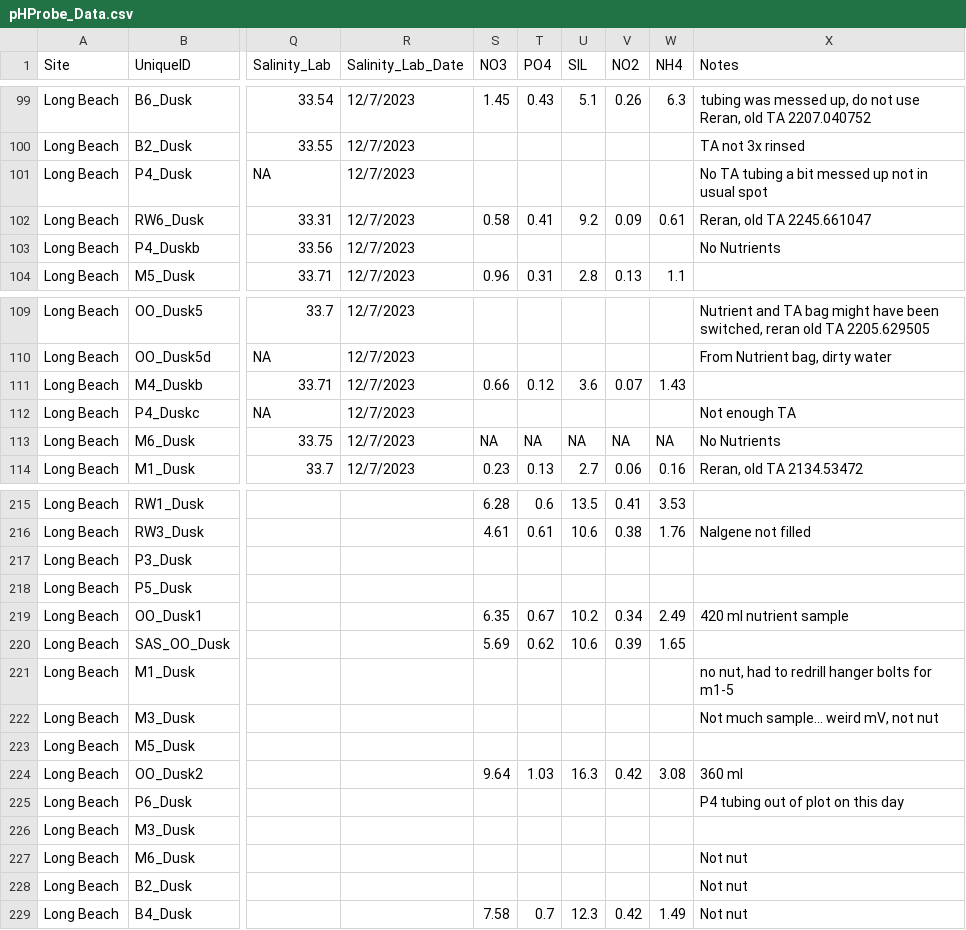
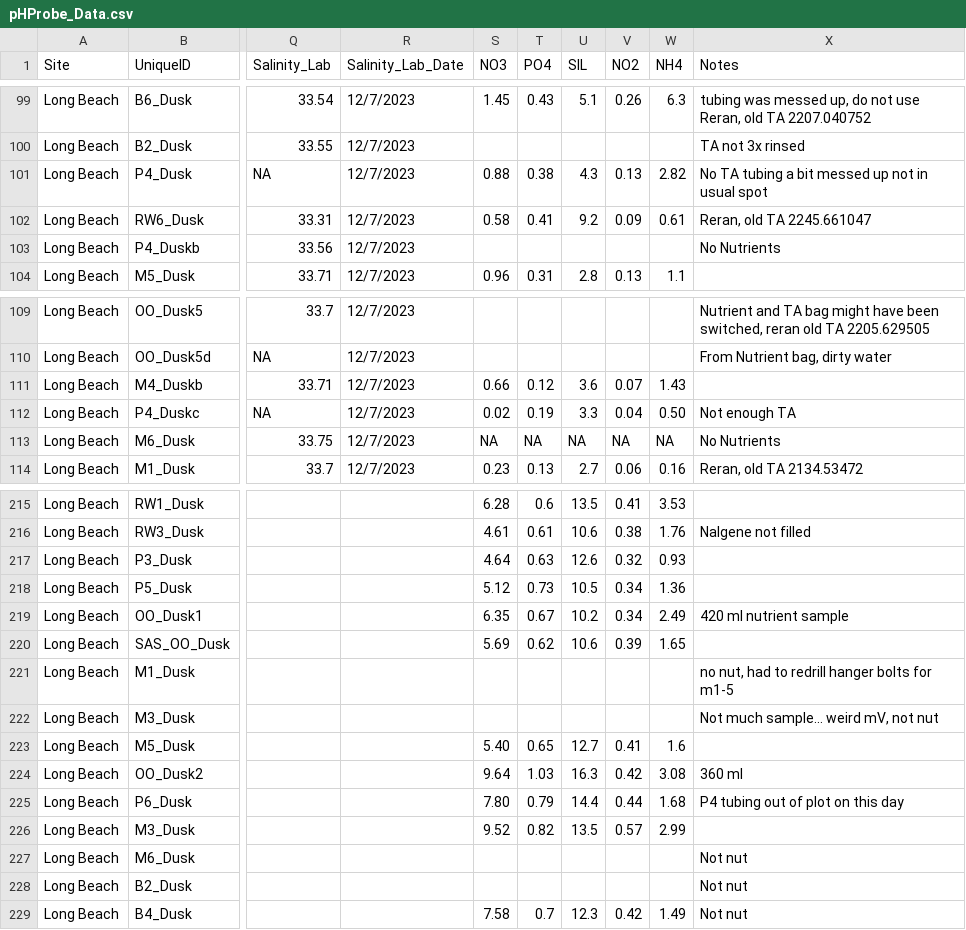
Before and after one commit to njsilbiger/SantaCruz_EcoFun, a CSV file: Data/Biogeochemistry/pHProbe_Data.csv, drawn as a sheet; only a part is shown, gaps mark what is left out; the diff covers the shown part only; the diff names each change by its address in the sheet, - before the commit and + after, or states it on an @@ line.

```diff
--- a/Data/Biogeochemistry/pHProbe_Data.csv
+++ b/Data/Biogeochemistry/pHProbe_Data.csv
-S101 (NO3): (empty)
+S101 (NO3): 0.88
-T101 (PO4): (empty)
+T101 (PO4): 0.38
-U101 (SIL): (empty)
+U101 (SIL): 4.3
-V101 (NO2): (empty)
+V101 (NO2): 0.13
-W101 (NH4): (empty)
+W101 (NH4): 2.82
-S112 (NO3): (empty)
+S112 (NO3): 0.02
-T112 (PO4): (empty)
+T112 (PO4): 0.19
-U112 (SIL): (empty)
+U112 (SIL): 3.3
-V112 (NO2): (empty)
+V112 (NO2): 0.04
-W112 (NH4): (empty)
+W112 (NH4): 0.50
-S217 (NO3): (empty)
+S217 (NO3): 4.64
-T217 (PO4): (empty)
+T217 (PO4): 0.63
-U217 (SIL): (empty)
+U217 (SIL): 12.6
-V217 (NO2): (empty)
+V217 (NO2): 0.32
-W217 (NH4): (empty)
+W217 (NH4): 0.93
-S218 (NO3): (empty)
+S218 (NO3): 5.12
-T218 (PO4): (empty)
+T218 (PO4): 0.73
-U218 (SIL): (empty)
+U218 (SIL): 10.5
-V218 (NO2): (empty)
+V218 (NO2): 0.34
-W218 (NH4): (empty)
+W218 (NH4): 1.36
-S223 (NO3): (empty)
+S223 (NO3): 5.40
-T223 (PO4): (empty)
+T223 (PO4): 0.65
-U223 (SIL): (empty)
+U223 (SIL): 12.7
-V223 (NO2): (empty)
+V223 (NO2): 0.41
-W223 (NH4): (empty)
+W223 (NH4): 1.6
-S225 (NO3): (empty)
+S225 (NO3): 7.80
-T225 (PO4): (empty)
+T225 (PO4): 0.79
-U225 (SIL): (empty)
+U225 (SIL): 14.4
-V225 (NO2): (empty)
+V225 (NO2): 0.44
-W225 (NH4): (empty)
+W225 (NH4): 1.68
-S226 (NO3): (empty)
+S226 (NO3): 9.52
-T226 (PO4): (empty)
+T226 (PO4): 0.82
-U226 (SIL): (empty)
+U226 (SIL): 13.5
-V226 (NO2): (empty)
+V226 (NO2): 0.57
-W226 (NH4): (empty)
+W226 (NH4): 2.99
```
Also changed, not shown: 150 edited cells elsewhere in this file.
